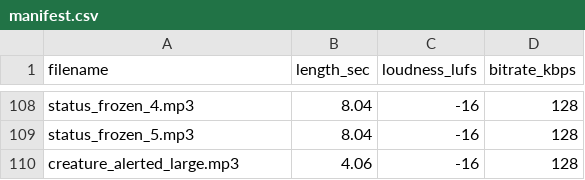
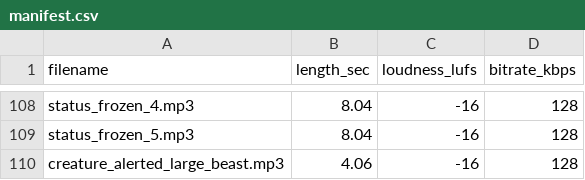
Before and after one commit to PJensen/JSHack, a CSV file: manifest.csv, drawn as a sheet; only a part is shown, gaps mark what is left out.

```diff
--- a/manifest.csv
+++ b/manifest.csv
@@ -109,2 +109,2 @@ status_frozen_4.mp3,8.04,-16,128
 status_frozen_5.mp3,8.04,-16,128
-creature_alerted_large.mp3,4.06,-16,128
+creature_alerted_large_beast.mp3,4.06,-16,128
```
Also changed, not shown: 4 other files.
